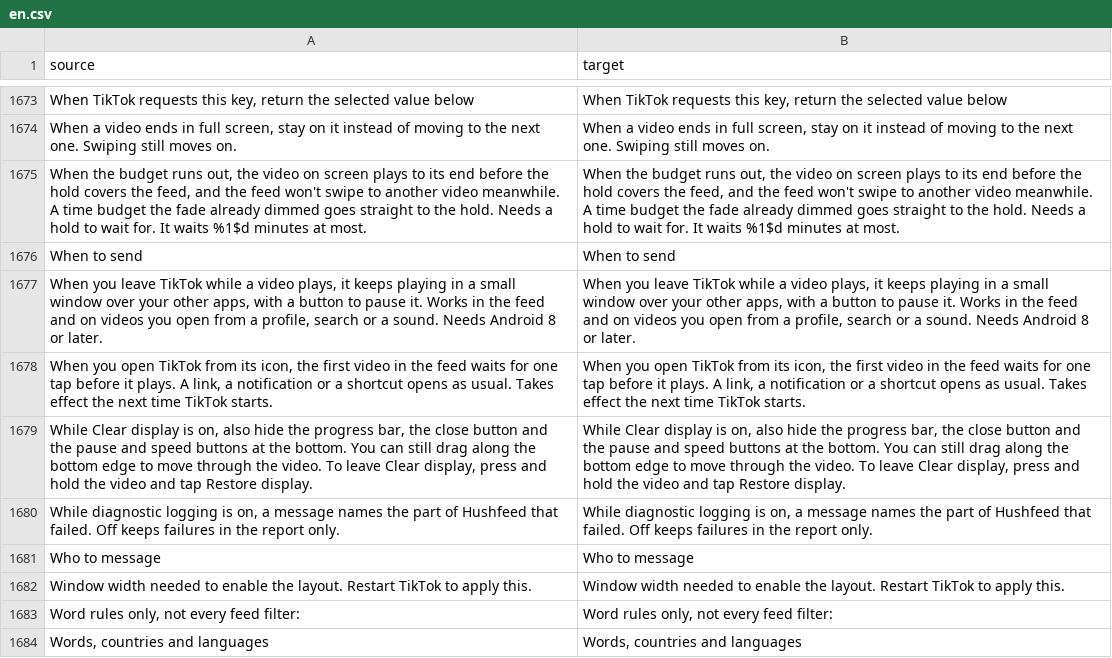
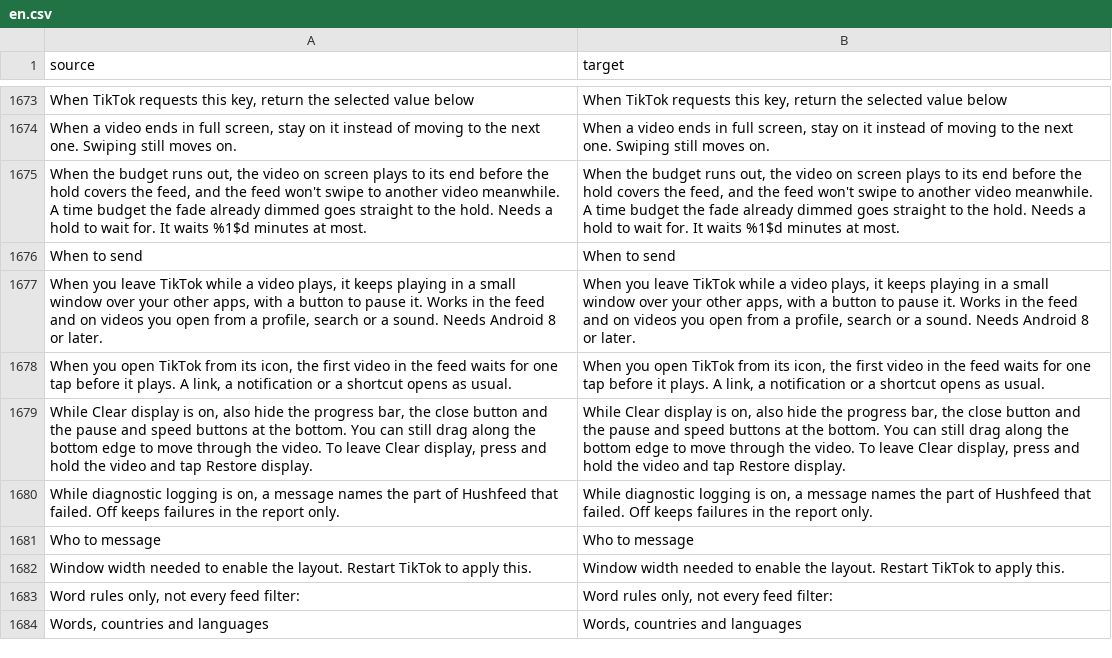
Before and after one commit to SA-SUJON/HushFeed, a CSV file: extensions/tiktok/src/main/l10n/en.csv, drawn as a sheet; only a part is shown, gaps mark what is left out.

Commit message:
fix(screen-time): don't hold a notification or Recents start as an icon tap (Refs #83)
Some notifications open TikTok with the launcher's own intent and mark it
only with push extras, which Start page already checks. The first video
hold now asks the same check and lets a reopen from Recents play. The row
no longer carries its own restart sentence beside the generated one, and
the README counts the third switch.

```diff
--- a/extensions/tiktok/src/main/l10n/en.csv
+++ b/extensions/tiktok/src/main/l10n/en.csv
@@ -1677,3 +1677,3 @@ When to send,When to send
 "When you leave TikTok while a video plays, it keeps playing in a small window over your other apps, with a button to pause it. Works in the feed and on videos you open from a profile, search or a sound. Needs Android 8 or later.","When you leave TikTok while a video plays, it keeps playing in a small window over your other apps, with a button to pause it. Works in the feed and on videos you open from a profile, search or a sound. Needs Android 8 or later."
-"When you open TikTok from its icon, the first video in the feed waits for one tap before it plays. A link, a notification or a shortcut opens as usual. Takes effect the next time TikTok starts.","When you open TikTok from its icon, the first video in the feed waits for one tap before it plays. A link, a notification or a shortcut opens as usual. Takes effect the next time TikTok starts."
+"When you open TikTok from its icon, the first video in the feed waits for one tap before it plays. A link, a notification or a shortcut opens as usual.","When you open TikTok from its icon, the first video in the feed waits for one tap before it plays. A link, a notification or a shortcut opens as usual."
 "While Clear display is on, also hide the progress bar, the close button and the pause and speed buttons at the bottom. You can still drag along the bottom edge to move through the video. To leave Clear display, press and hold the video and tap Restore display.","While Clear display is on, also hide the progress bar, the close button and the pause and speed buttons at the bottom. You can still drag along the bottom edge to move through the video. To leave Clear display, press and hold the video and tap Restore display."
```
Also changed, not shown: extensions/tiktok/src/main/l10n/az.tsv, extensions/tiktok/src/main/l10n/es.tsv, 13 other files.
